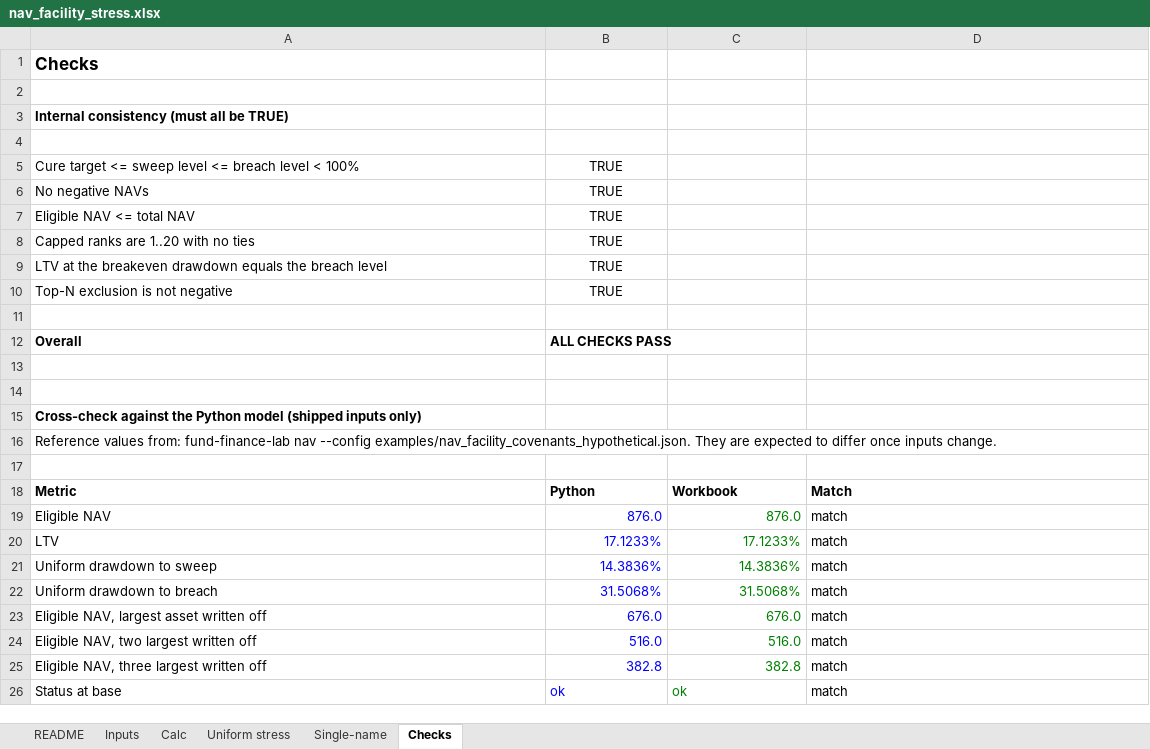
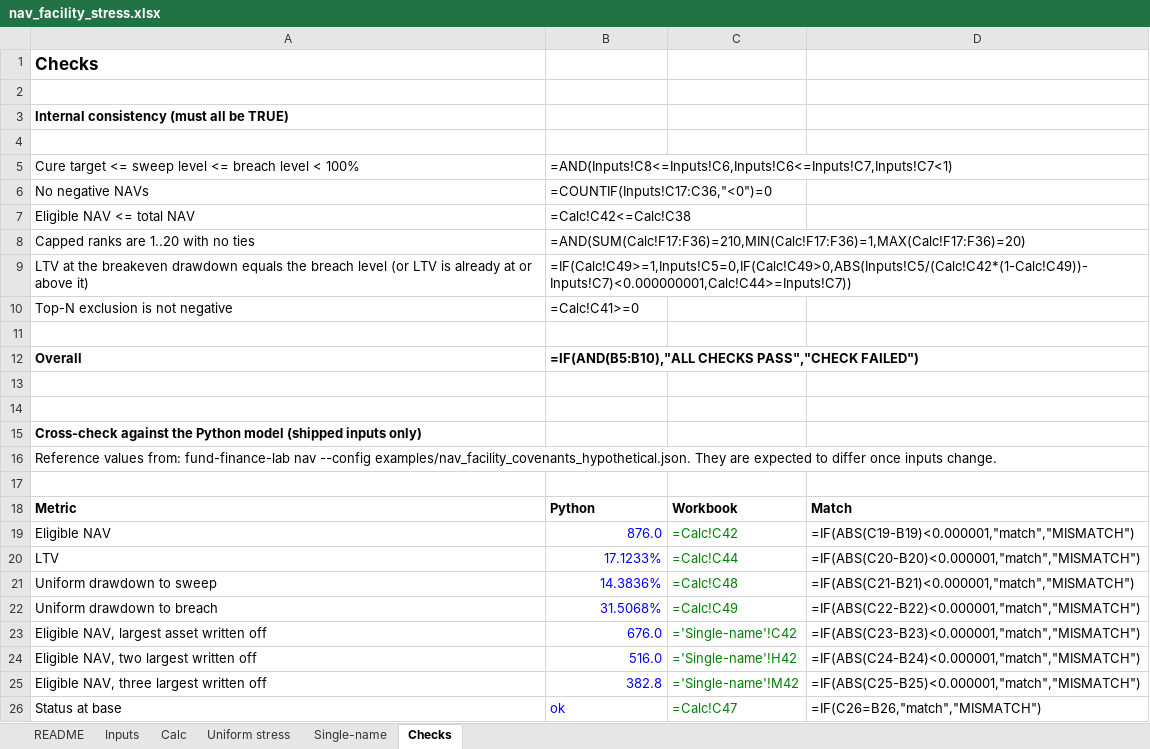
Before and after one commit to narasimhamungi/fund-finance-lab, an Excel workbook: excel/nav_facility_stress.xlsx, sheet Checks, drawn as a sheet; values as stored, in another font and other column widths than the file's, no borders; formulas without a stored value are shown as written; removed rows and columns are numbered as before the commit, all else as after; the diff names each change by its address in the sheet, - before the commit and + after, or states it on an @@ line.

Commit message:
Workbook regression suite: 48 cases, 912 checks in LibreOffice; VBA harness spec

```diff
--- a/excel/nav_facility_stress.xlsx (sheet Checks)
+++ b/excel/nav_facility_stress.xlsx (sheet Checks)
-B5: TRUE
+B5: =AND(Inputs!C8<=Inputs!C6,Inputs!C6<=Inputs!C7,Inputs!C7<1)
-B5:B8 alignment: center
+B5:B8 alignment: left
-B6: TRUE
+B6: =COUNTIF(Inputs!C17:C36,"<0")=0
-B7: TRUE
+B7: =Calc!C42<=Calc!C38
-B8: TRUE
+B8: =AND(SUM(Calc!F17:F36)=210,MIN(Calc!F17:F36)=1,MAX(Calc!F17:F36)=20)
-row 9: LTV at the breakeven drawdown equals the breach level | TRUE
+row 9: LTV at the breakeven drawdown equals the breach level (or LTV is already at or above it) | =IF(Calc!C49>=1,Inputs!C5=0,IF(Calc!C49>0,ABS(Inputs!C5/(Calc!C42*(1-Calc!C49))-Inputs!C7)<0.000000001,Calc!C44>=Inputs!C7))
-B10: TRUE
+B10: =Calc!C41>=0
-B10 alignment: center
+B10 alignment: left
-B12: ALL CHECKS PASS
+B12: =IF(AND(B5:B10),"ALL CHECKS PASS","CHECK FAILED")
-C19: 876.0
+C19: =Calc!C42
-D19: match
+D19: =IF(ABS(C19-B19)<0.000001,"match","MISMATCH")
-C20: 17.1233%
+C20: =Calc!C44
-D20: match
+D20: =IF(ABS(C20-B20)<0.000001,"match","MISMATCH")
-C21: 14.3836%
+C21: =Calc!C48
-D21: match
+D21: =IF(ABS(C21-B21)<0.000001,"match","MISMATCH")
-C22: 31.5068%
+C22: =Calc!C49
-D22: match
+D22: =IF(ABS(C22-B22)<0.000001,"match","MISMATCH")
-C23: 676.0
+C23: ='Single-name'!C42
-D23: match
+D23: =IF(ABS(C23-B23)<0.000001,"match","MISMATCH")
-C24: 516.0
+C24: ='Single-name'!H42
-D24: match
+D24: =IF(ABS(C24-B24)<0.000001,"match","MISMATCH")
-C25: 382.8
+C25: ='Single-name'!M42
-D25: match
+D25: =IF(ABS(C25-B25)<0.000001,"match","MISMATCH")
-C26: ok
+C26: =Calc!C47
-D26: match
+D26: =IF(C26=B26,"match","MISMATCH")
```
Also changed, not shown: sheet Single-name, sheet Calc, sheet Uniform stress, 12 other files.
